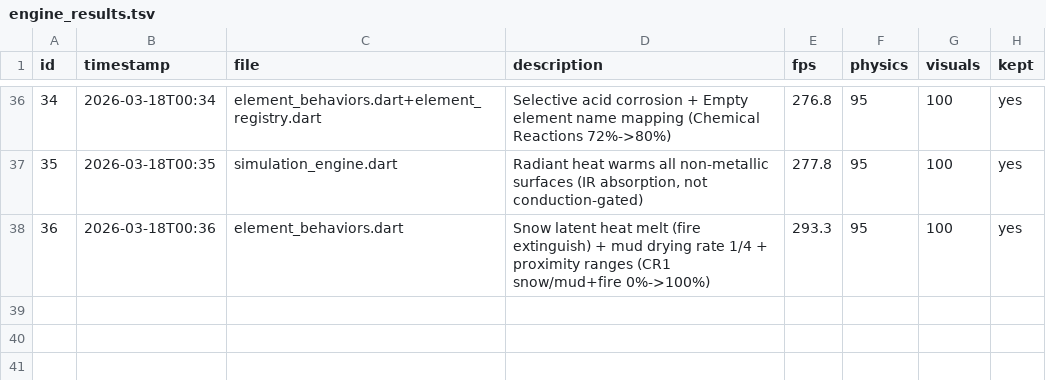
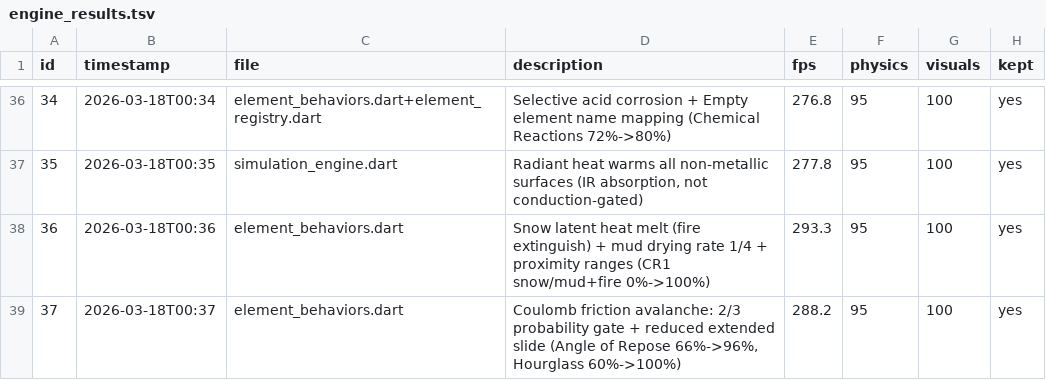
Before and after one commit to Nickalus12/The-Particle-Engine, a TSV file: research/engine_results.tsv, drawn as a sheet; only a part is shown, gaps mark what is left out.

```diff
--- a/research/engine_results.tsv
+++ b/research/engine_results.tsv
@@ -38 +38,2 @@ id	timestamp	file	description	fps	physics	visuals	kept
 36	2026-03-18T00:36	element_behaviors.dart	Snow latent heat melt (fire extinguish) + mud drying rate 1/4 + proximity ranges (CR1 snow/mud+fire 0%->100%)	293.3	95	100	yes
+37	2026-03-18T00:37	element_behaviors.dart	Coulomb friction avalanche: 2/3 probability gate + reduced extended slide (Angle of Repose 66%->96%, Hourglass 60%->100%)	288.2	95	100	yes
```
Also changed, not shown: 1 other file.
